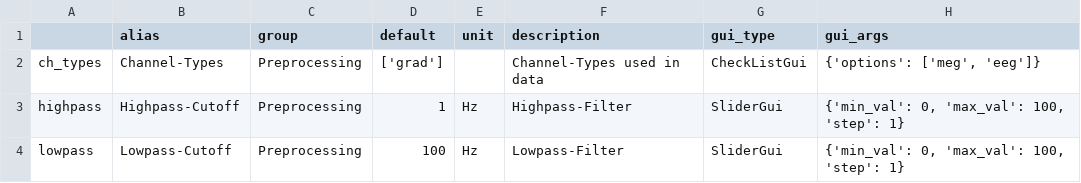
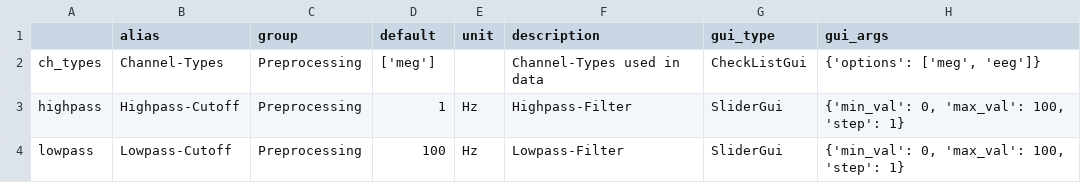
Before and after one commit to marsipu/mne-pipeline-hd, a CSV file: mne_pipeline_hd/resources/parameters.csv, drawn as a sheet; only a part is shown.

Commit message:
Hotfix ch_type default

```diff
--- a/mne_pipeline_hd/resources/parameters.csv
+++ b/mne_pipeline_hd/resources/parameters.csv
@@ -1,3 +1,3 @@
 ;alias;group;default;unit;description;gui_type;gui_args
-ch_types;Channel-Types;Preprocessing;['grad'];;Channel-Types used in data;CheckListGui;{'options': ['meg', 'eeg']}
+ch_types;Channel-Types;Preprocessing;['meg'];;Channel-Types used in data;CheckListGui;{'options': ['meg', 'eeg']}
 highpass;Highpass-Cutoff;Preprocessing;1;Hz;Highpass-Filter;SliderGui;{'min_val': 0, 'max_val': 100, 'step': 1}
```
